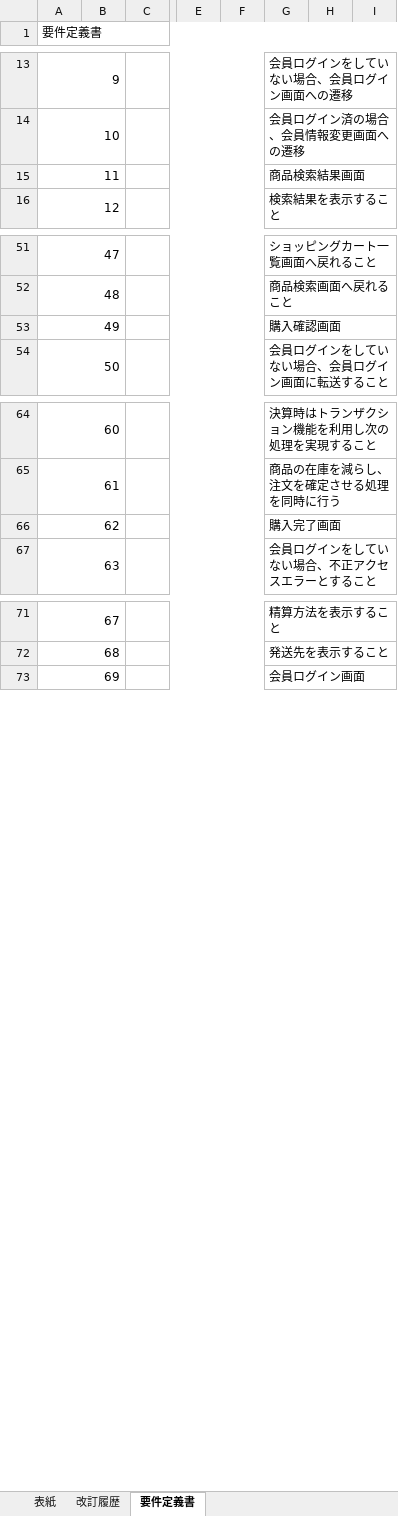
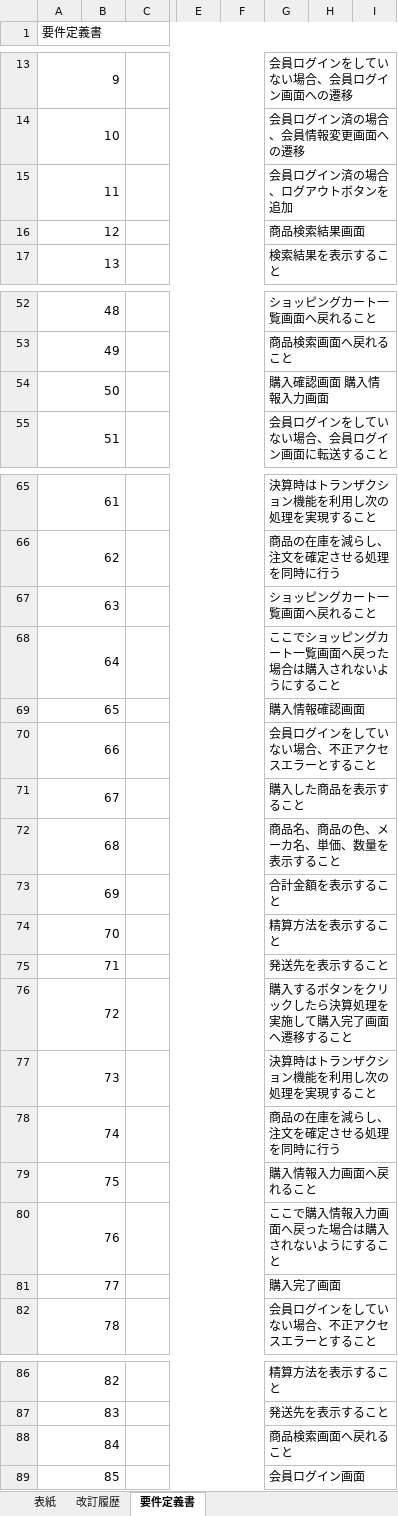
Before and after one commit to yama-tk/dev, an Excel workbook: 000-要件定義/006-要件定義書.xlsx, sheet 要件定義書, drawn as a sheet; only a part is shown, gaps mark what is left out; values as stored, in another font and other column widths than the file's, no cell formats; addresses are those after the commit; rows hold the shown columns only; the diff names each change by its address in the sheet, - before the commit and + after, or states it on an @@ line.

```diff
--- a/000-要件定義/006-要件定義書.xlsx (sheet 要件定義書)
+++ b/000-要件定義/006-要件定義書.xlsx (sheet 要件定義書)
+row 15: 11 |  |  |  |  | 会員ログイン済の場合、ログアウトボタンを追加
@@ column A (要件定義書) renumbered from row 16 down @@
-G54: 購入確認画面
+G54: 購入確認画面 購入情報入力画面
+row 67: 63 |  |  |  |  | ショッピングカート一覧画面へ戻れること
+row 68: 64 |  |  |  |  | ここでショッピングカート一覧画面へ戻った場合は購入されないようにすること
+row 69: 65 |  |  |  |  | 購入情報確認画面
+row 70: 66 |  |  |  |  | 会員ログインをしていない場合、不正アクセスエラーとすること
+row 71: 67 |  |  |  |  | 購入した商品を表示すること
+row 72: 68 |  |  |  |  | 商品名、商品の色、メーカ名、単価、数量を表示すること
+row 73: 69 |  |  |  |  | 合計金額を表示すること
+row 74: 70 |  |  |  |  | 精算方法を表示すること
+row 75: 71 |  |  |  |  | 発送先を表示すること
+row 76: 72 |  |  |  |  | 購入するボタンをクリックしたら決算処理を実施して購入完了画面へ遷移すること
+row 77: 73 |  |  |  |  | 決算時はトランザクション機能を利用し次の処理を実現すること
+row 78: 74 |  |  |  |  | 商品の在庫を減らし、注文を確定させる処理を同時に行う
+row 79: 75 |  |  |  |  | 購入情報入力画面へ戻れること
+row 80: 76 |  |  |  |  | ここで購入情報入力画面へ戻った場合は購入されないようにすること
+row 88: 84 |  |  |  |  | 商品検索画面へ戻れること
```
Also changed, not shown: cell formats, 15 other files.
